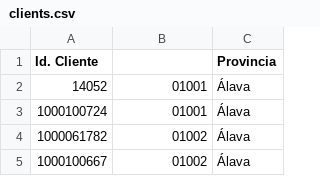
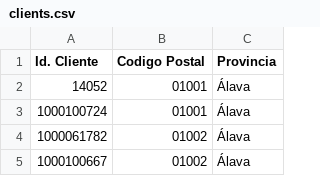
Before and after one commit to Davi-Paiva/interhack-inibsa-2026, a CSV file: backend/data/raw/clients.csv, drawn as a sheet; only a part is shown.

Commit message:
zipcode column name added

```diff
--- a/backend/data/raw/clients.csv
+++ b/backend/data/raw/clients.csv
@@ -1,2 +1,2 @@
-Id. Cliente,,Provincia
+Id. Cliente,Codigo Postal,Provincia
 14052,01001,Álava
```
